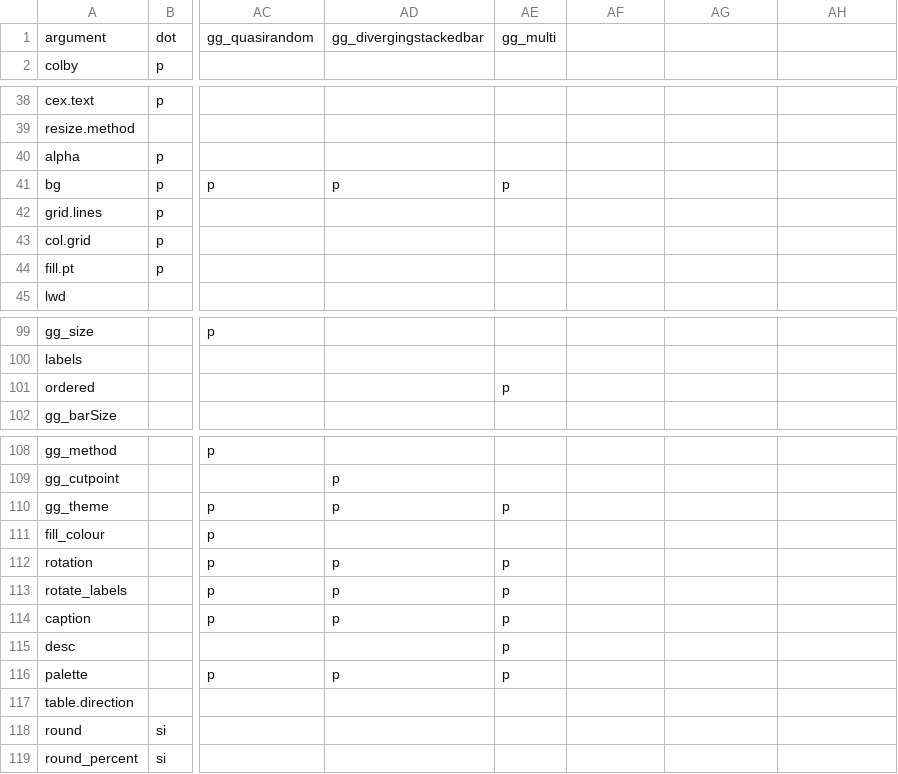
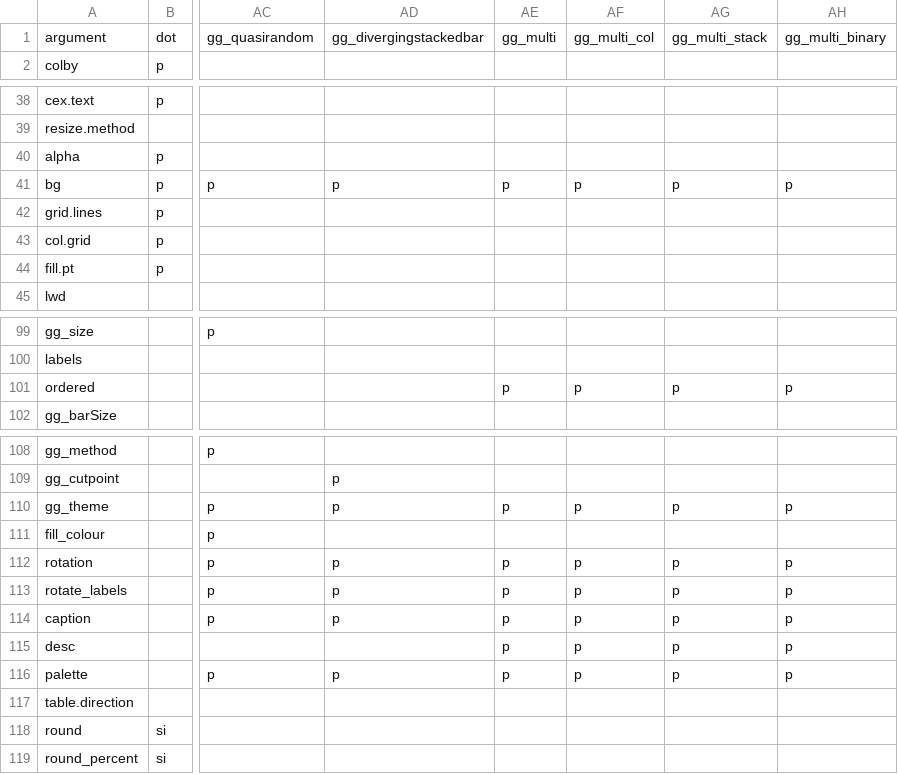
Before and after one commit to iNZightVIT/iNZightPlots, a CSV file: data-raw/plot_types.csv, drawn as a sheet; only a part is shown, gaps mark what is left out; the diff names each change by its address in the sheet, - before the commit and + after, or states it on an @@ line.

```diff
--- a/data-raw/plot_types.csv
+++ b/data-raw/plot_types.csv
-AF1: (empty)
+AF1: gg_multi_col
-AG1: (empty)
+AG1: gg_multi_stack
-AH1: (empty)
+AH1: gg_multi_binary
-AF41: (empty)
+AF41: p
-AG41: (empty)
+AG41: p
-AH41: (empty)
+AH41: p
-AF101: (empty)
+AF101: p
-AG101: (empty)
+AG101: p
-AH101: (empty)
+AH101: p
-AF110: (empty)
+AF110: p
-AG110: (empty)
+AG110: p
-AH110: (empty)
+AH110: p
-AF112:AF116: (empty)
+AF112:AF116: p
-AG112:AG116: (empty)
+AG112:AG116: p
-AH112:AH116: (empty)
+AH112:AH116: p
```
Also changed, not shown: 2 other files.
